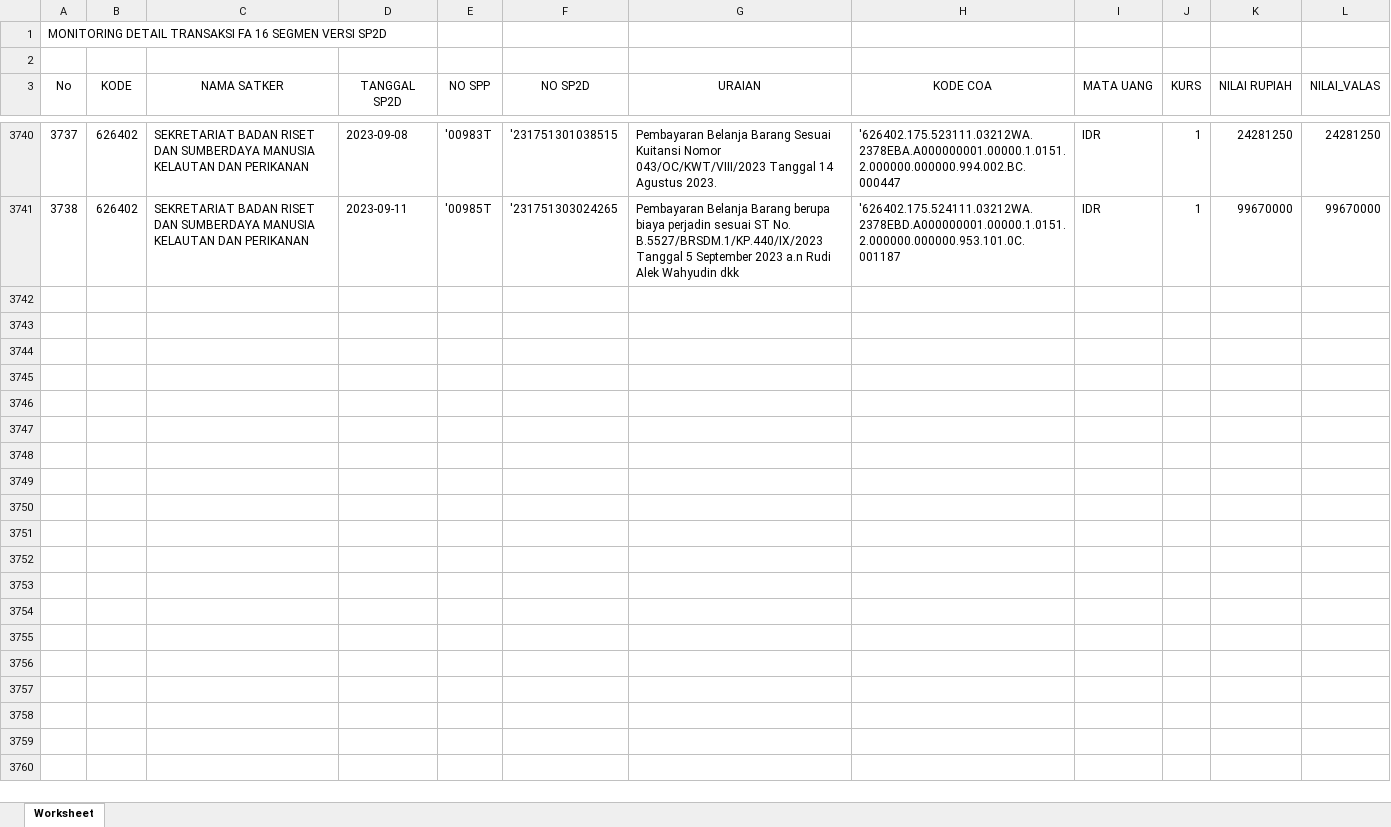
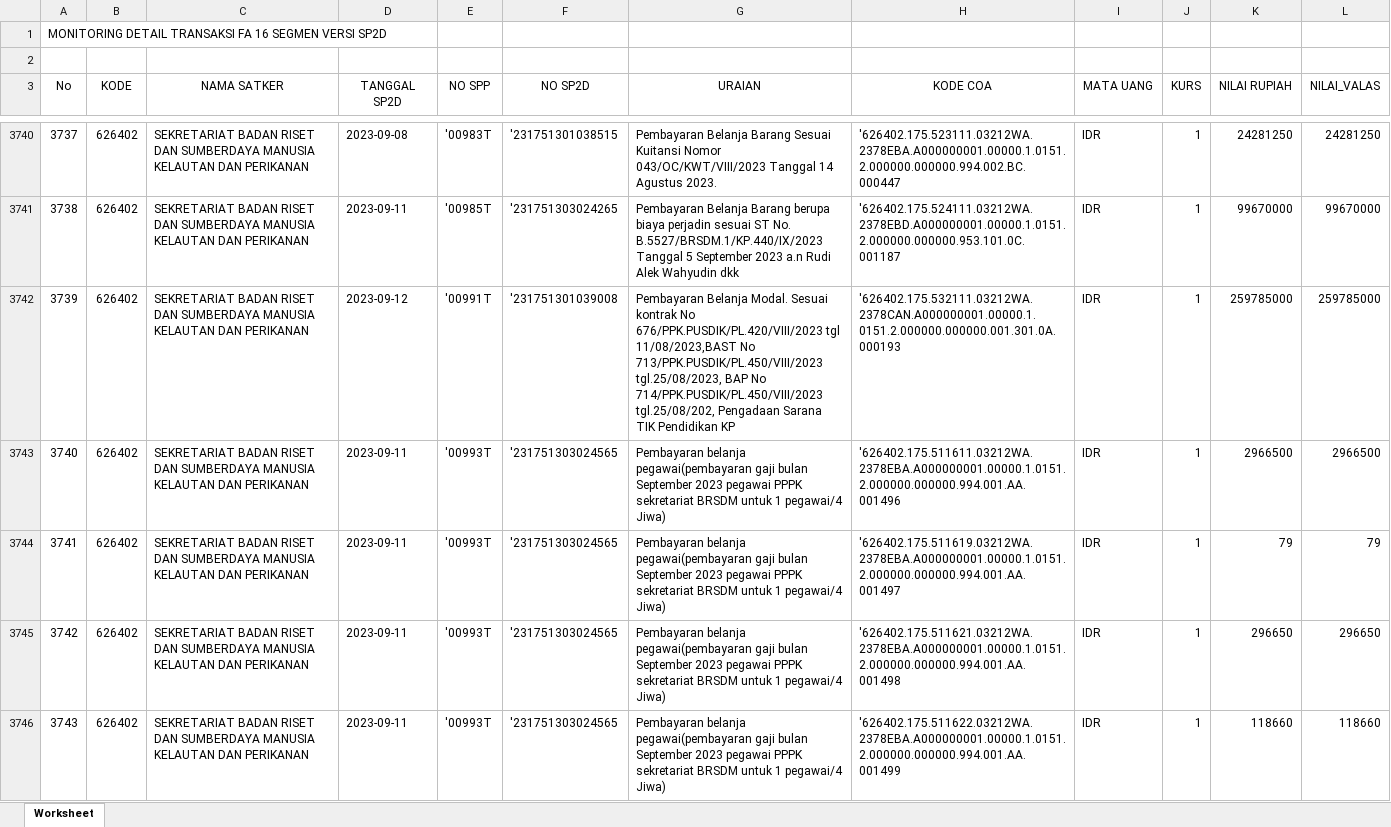
Before and after one commit to edimistiono/TA.2023, an Excel workbook: Database/MONITORING DETAIL TRANSAKSI FA 16 SEGMEN VERSI SP2D.xlsx, sheet Worksheet, drawn as a sheet; only a part is shown, gaps mark what is left out; values as stored, in another font and other column widths than the file's, no borders; the diff covers the shown part only; the diff names each change by its address in the sheet, - before the commit and + after, or states it on an @@ line.

```diff
--- a/Database/MONITORING DETAIL TRANSAKSI FA 16 SEGMEN VERSI SP2D.xlsx (sheet Worksheet)
+++ b/Database/MONITORING DETAIL TRANSAKSI FA 16 SEGMEN VERSI SP2D.xlsx (sheet Worksheet)
+row 3742: 3739 | 626402 | SEKRETARIAT BADAN RISET DAN SUMBERDAYA MANUSIA KELAUTAN DAN PERIKANAN | 2023-09-12 | '00991T | '231751301039008 | Pembayaran Belanja Modal. Sesuai kontrak No 676/PPK.PUSDIK/PL.420/VIII/2023 tgl 11/08/2023,BAST No 713/PPK.PUSDIK/PL.450/VIII/2023 tgl.25/08/2023, BAP No 714/PPK.PUSDIK/PL.450/VIII/2023 tgl.25/08/202, Pengadaan Sarana TIK Pendidikan KP | '626402.175.532111.03212WA.2378CAN.A000000001.00000.1.0151.2.000000.000000.001.301.0A.000193 | IDR | 1 | 259785000 | 259785000
+row 3743: 3740 | 626402 | SEKRETARIAT BADAN RISET DAN SUMBERDAYA MANUSIA KELAUTAN DAN PERIKANAN | 2023-09-11 | '00993T | '231751303024565 | Pembayaran belanja pegawai(pembayaran gaji bulan September 2023 pegawai PPPK sekretariat BRSDM untuk 1 pegawai/4 Jiwa) | '626402.175.511611.03212WA.2378EBA.A000000001.00000.1.0151.2.000000.000000.994.001.AA.001496 | IDR | 1 | 2966500 | 2966500
+row 3744: 3741 | 626402 | SEKRETARIAT BADAN RISET DAN SUMBERDAYA MANUSIA KELAUTAN DAN PERIKANAN | 2023-09-11 | '00993T | '231751303024565 | Pembayaran belanja pegawai(pembayaran gaji bulan September 2023 pegawai PPPK sekretariat BRSDM untuk 1 pegawai/4 Jiwa) | '626402.175.511619.03212WA.2378EBA.A000000001.00000.1.0151.2.000000.000000.994.001.AA.001497 | IDR | 1 | 79 | 79
+row 3745: 3742 | 626402 | SEKRETARIAT BADAN RISET DAN SUMBERDAYA MANUSIA KELAUTAN DAN PERIKANAN | 2023-09-11 | '00993T | '231751303024565 | Pembayaran belanja pegawai(pembayaran gaji bulan September 2023 pegawai PPPK sekretariat BRSDM untuk 1 pegawai/4 Jiwa) | '626402.175.511621.03212WA.2378EBA.A000000001.00000.1.0151.2.000000.000000.994.001.AA.001498 | IDR | 1 | 296650 | 296650
+row 3746: 3743 | 626402 | SEKRETARIAT BADAN RISET DAN SUMBERDAYA MANUSIA KELAUTAN DAN PERIKANAN | 2023-09-11 | '00993T | '231751303024565 | Pembayaran belanja pegawai(pembayaran gaji bulan September 2023 pegawai PPPK sekretariat BRSDM untuk 1 pegawai/4 Jiwa) | '626402.175.511622.03212WA.2378EBA.A000000001.00000.1.0151.2.000000.000000.994.001.AA.001499 | IDR | 1 | 118660 | 118660
```
Also changed, not shown: 74 added rows elsewhere in this sheet, Database/SP2D.xlsx.
